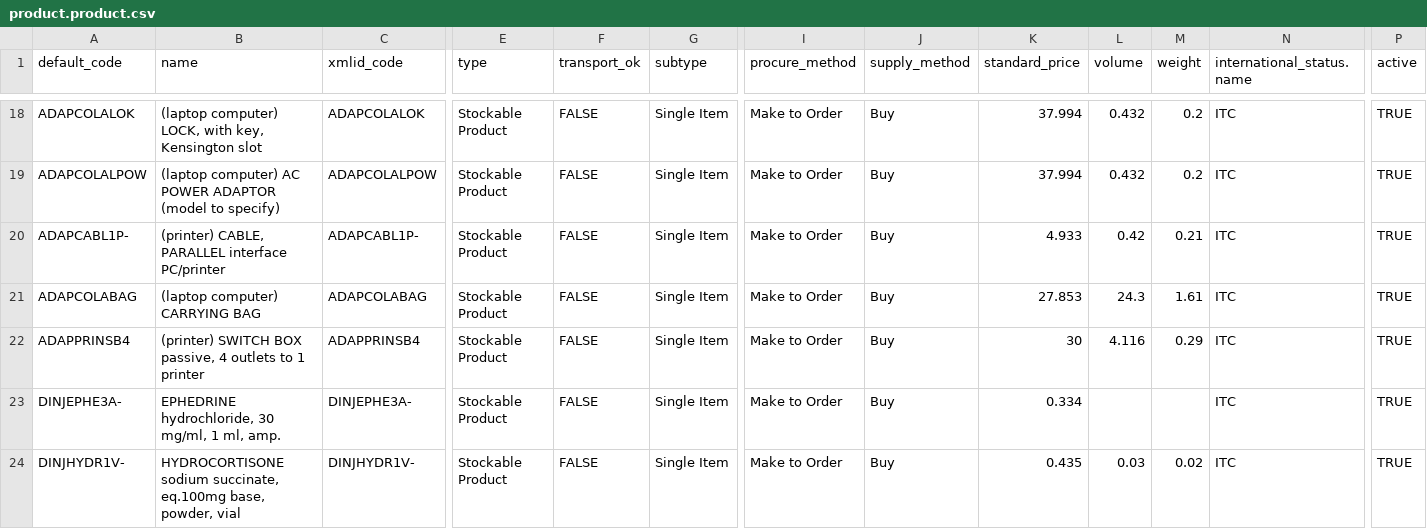
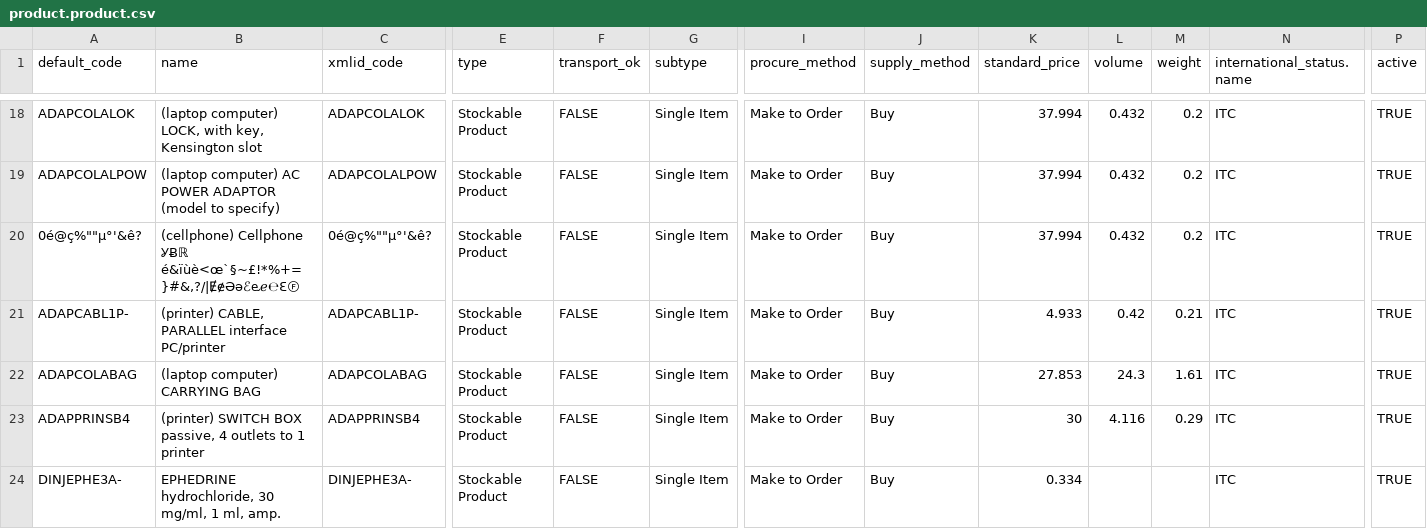
Before and after one commit to Unifield/unifield-wm, a CSV file: data/master_hq/product.product.csv, drawn as a sheet; only a part is shown, gaps mark what is left out; the shorter side is filled out with more unchanged rows; rows hold the shown columns only; the diff names each change by its address in the sheet, - before the commit and + after, or states it on an @@ line.

Commit message:
adding one product with very weird characters

```diff
--- a/data/master_hq/product.product.csv
+++ b/data/master_hq/product.product.csv
+row 20: 0é@ç%""µ°'&ê? | (cellphone) Cellphone ỾɃℝ é&ïùè<œ`§~£!*%+=}#&,?/|ɆɇƏǝℰⱸℯ℮ƐⒻ | 0é@ç%""µ°'&ê? | Stockable Product | FALSE | Single Item | Make to Order | Buy | 37.994 | 0.432 | 0.2 | ITC | TRUE
```
